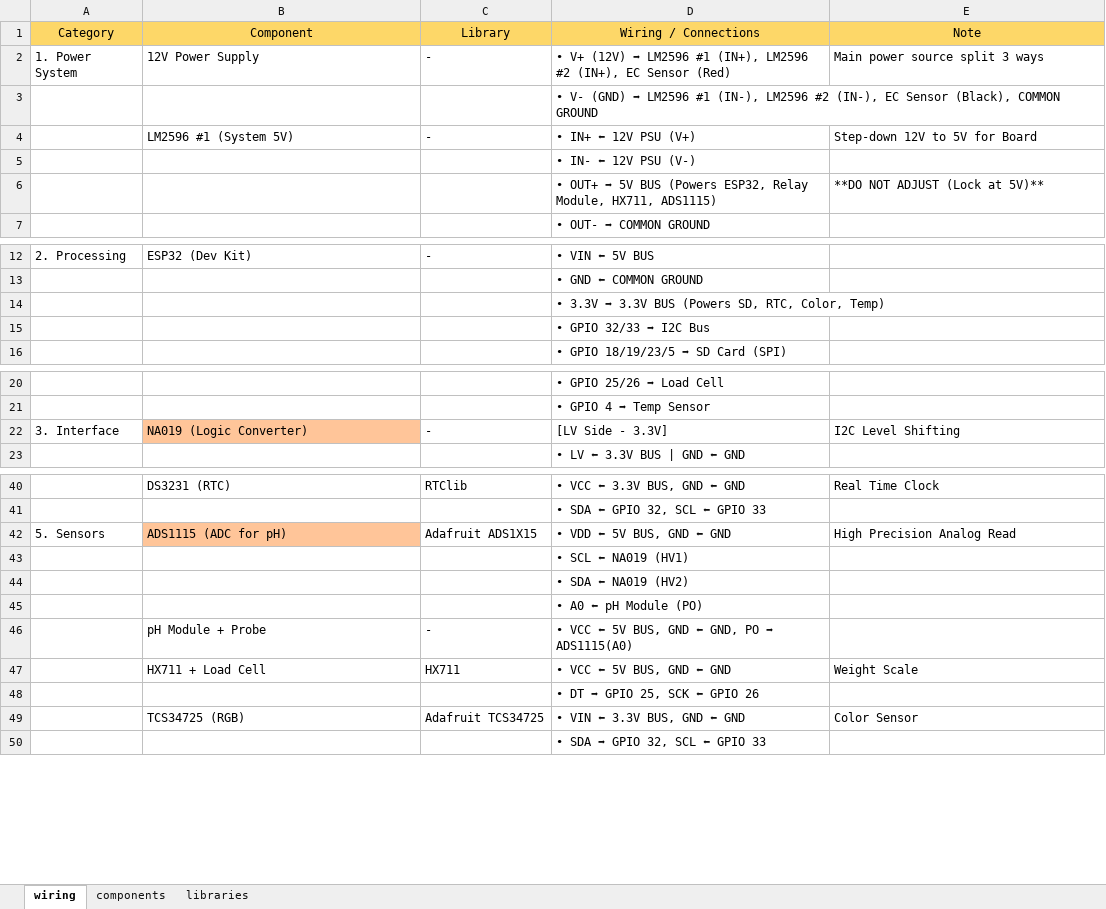
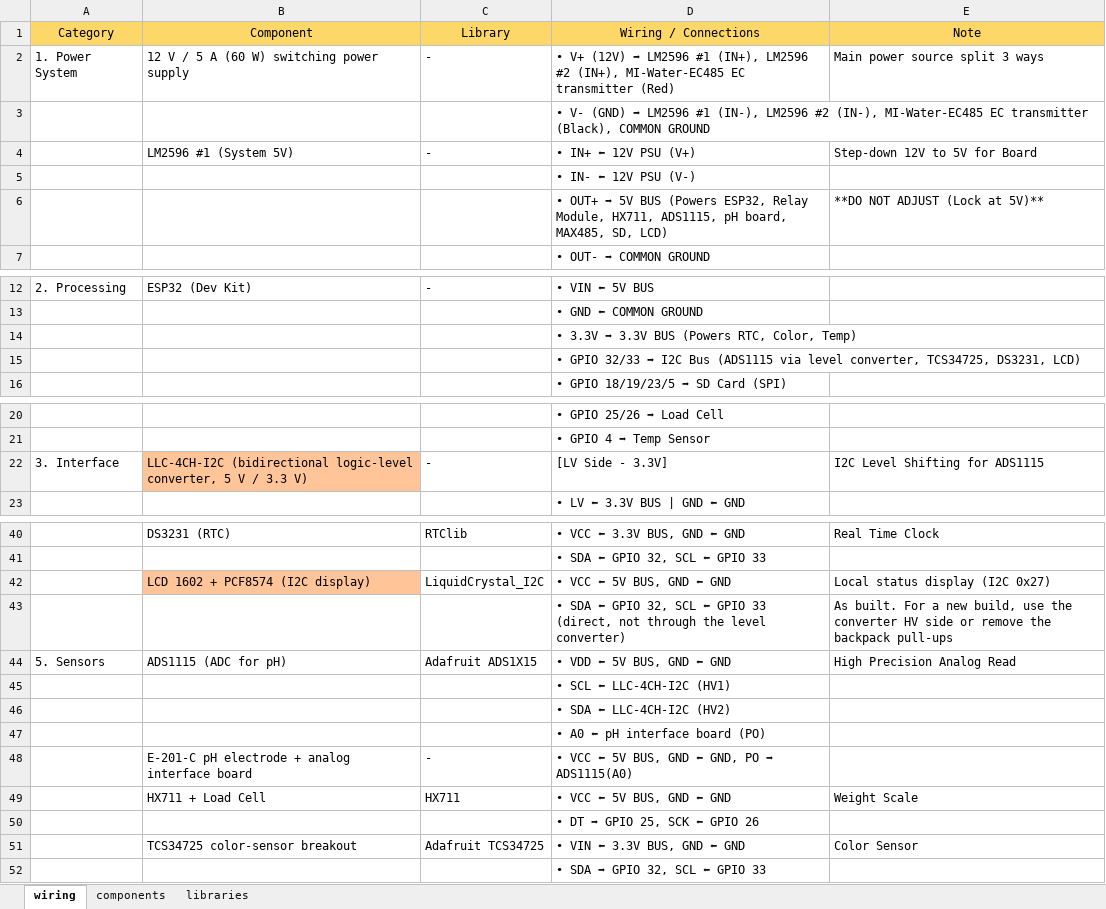
Before and after one commit to teeranann/MSAT, an Excel workbook: hardware/wiring/msat-wiring-components.xlsx, sheet wiring, drawn as a sheet; only a part is shown, gaps mark what is left out; values as stored, in another font and other column widths than the file's, no borders; table styles not drawn; addresses are those after the commit; the diff covers the shown part only; the diff names each change by its address in the sheet, - before the commit and + after, or states it on an @@ line.

```diff
--- a/hardware/wiring/msat-wiring-components.xlsx (sheet wiring)
+++ b/hardware/wiring/msat-wiring-components.xlsx (sheet wiring)
-B2 (Component): 12V Power Supply
+B2 (Component): 12 V / 5 A (60 W) switching power supply
-D2 (Wiring / Connections): …#2 (IN+), EC Sensor (Red)
+D2 (Wiring / Connections): …#2 (IN+), MI-Water-EC485 EC transmitter (Red)
-D3 (Wiring / Connections): …#2 (IN-), EC Sensor (Black), COMMON…
+D3 (Wiring / Connections): …#2 (IN-), MI-Water-EC485 EC transmitter (Black), COMMON…
-D6 (Wiring / Connections): …Module, HX711, ADS1115)
+D6 (Wiring / Connections): …Module, HX711, ADS1115, pH board, MAX485, SD, LCD)
-D14 (Wiring / Connections): • 3.3V ➡ 3.3V BUS (Powers SD, RTC, Color, Temp)
+D14 (Wiring / Connections): • 3.3V ➡ 3.3V BUS (Powers RTC, Color, Temp)
-D15 (Wiring / Connections): …I2C Bus
+D15 (Wiring / Connections): …I2C Bus (ADS1115 via level converter, TCS34725, DS3231, LCD)
-B22 (Component): NA019 (Logic Converter)
+B22 (Component): LLC-4CH-I2C (bidirectional logic-level converter, 5 V / 3.3 V)
-E22 (Note): I2C Level Shifting
+E22 (Note): I2C Level Shifting for ADS1115
+row 42:  | LCD 1602 + PCF8574 (I2C display) | LiquidCrystal_I2C | • VCC ⬅ 5V BUS, GND ⬅ GND | Local status display (I2C 0x27)
+row 43:  |  |  | • SDA ⬅ GPIO 32, SCL ⬅ GPIO 33 (direct, not through the level converter) | As built. For a new build, use the converter HV side or remove the backpack pull-ups
-B44 fill: #FFC599
+B44 fill: none
-D45 (Wiring / Connections): • SCL ⬅ NA019 (HV1)
+D45 (Wiring / Connections): • SCL ⬅ LLC-4CH-I2C (HV1)
-D46 (Wiring / Connections): • SDA ⬅ NA019 (HV2)
+D46 (Wiring / Connections): • SDA ⬅ LLC-4CH-I2C (HV2)
-D47 (Wiring / Connections): • A0 ⬅ pH Module (PO)
+D47 (Wiring / Connections): • A0 ⬅ pH interface board (PO)
-B48 (Component): pH Module + Probe
+B48 (Component): E-201-C pH electrode + analog interface board
-B51 (Component): TCS34725 (RGB)
+B51 (Component): TCS34725 color-sensor breakout
```
Also changed, not shown: 3 edited cells elsewhere in this sheet, sheet components, sheet libraries, hidden cells, 9 other files.
